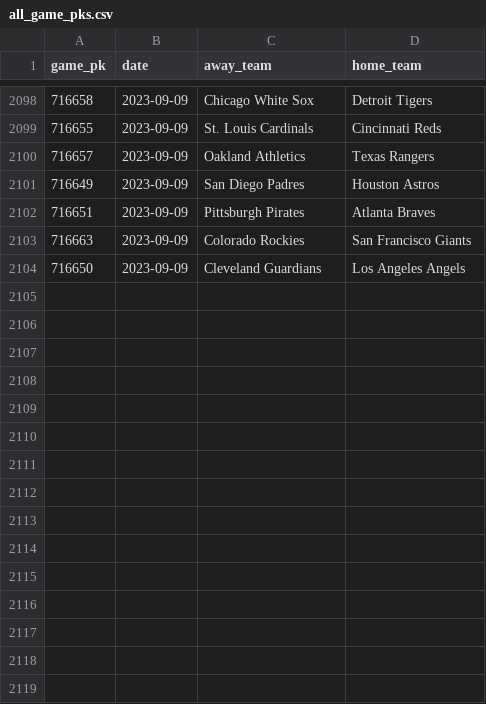
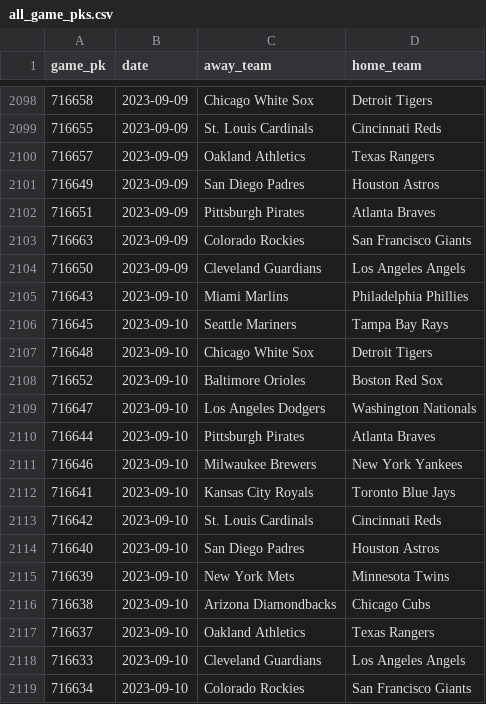
Before and after one commit to chadallison/mlb_cpr, a CSV file: all_game_pks.csv, drawn as a sheet; only a part is shown, gaps mark what is left out; the diff names each change by its address in the sheet, - before the commit and + after, or states it on an @@ line.

```diff
--- a/all_game_pks.csv
+++ b/all_game_pks.csv
+row 2105: 716643 | 2023-09-10 | Miami Marlins | Philadelphia Phillies
+row 2106: 716645 | 2023-09-10 | Seattle Mariners | Tampa Bay Rays
+row 2107: 716648 | 2023-09-10 | Chicago White Sox | Detroit Tigers
+row 2108: 716652 | 2023-09-10 | Baltimore Orioles | Boston Red Sox
+row 2109: 716647 | 2023-09-10 | Los Angeles Dodgers | Washington Nationals
+row 2110: 716644 | 2023-09-10 | Pittsburgh Pirates | Atlanta Braves
+row 2111: 716646 | 2023-09-10 | Milwaukee Brewers | New York Yankees
+row 2112: 716641 | 2023-09-10 | Kansas City Royals | Toronto Blue Jays
+row 2113: 716642 | 2023-09-10 | St. Louis Cardinals | Cincinnati Reds
+row 2114: 716640 | 2023-09-10 | San Diego Padres | Houston Astros
+row 2115: 716639 | 2023-09-10 | New York Mets | Minnesota Twins
+row 2116: 716638 | 2023-09-10 | Arizona Diamondbacks | Chicago Cubs
+row 2117: 716637 | 2023-09-10 | Oakland Athletics | Texas Rangers
+row 2118: 716633 | 2023-09-10 | Cleveland Guardians | Los Angeles Angels
+row 2119: 716634 | 2023-09-10 | Colorado Rockies | San Francisco Giants
```
Also changed, not shown: all_game_hrs.csv, all_game_ks.csv, 37 other files.
